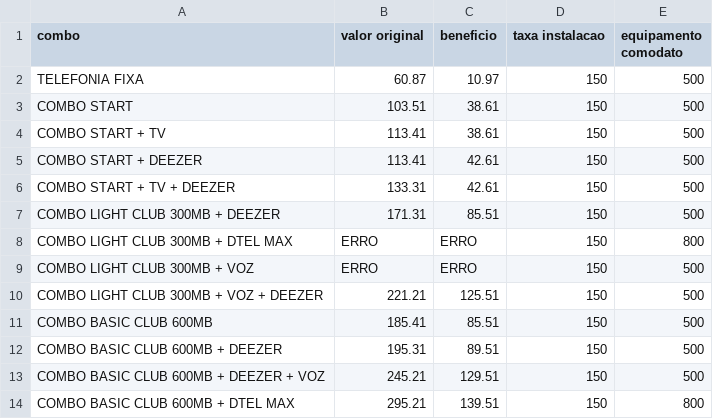
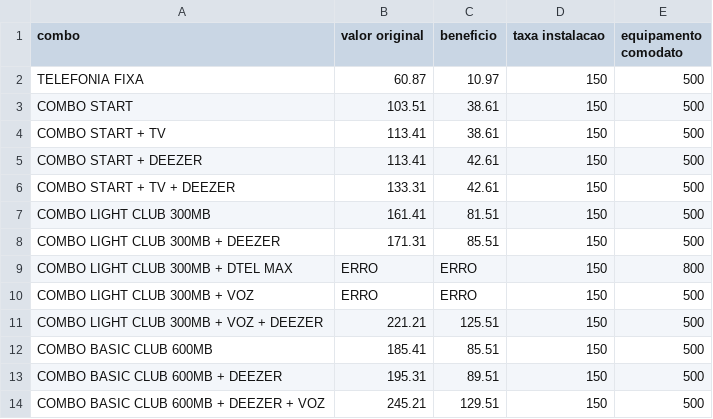
Before and after one commit to almirsoares/A.D.A.Assistente_Digital_Atendimento, a CSV file: Sistemas/CalcContratos/PLANOS DTEL - OUTRAS BASES.csv, drawn as a sheet; only a part is shown; the shorter side is filled out with more unchanged rows; the diff names each change by its address in the sheet, - before the commit and + after, or states it on an @@ line.

Commit message:
FINALIZAÇÃO COM TODOS OS PLANOS PROMOCIONAIS

```diff
--- a/Sistemas/CalcContratos/PLANOS DTEL - OUTRAS BASES.csv
+++ b/Sistemas/CalcContratos/PLANOS DTEL - OUTRAS BASES.csv
+row 7: COMBO LIGHT CLUB 300MB | 161.41 | 81.51 | 150 | 500
```
Also changed, not shown: 4 other files.
